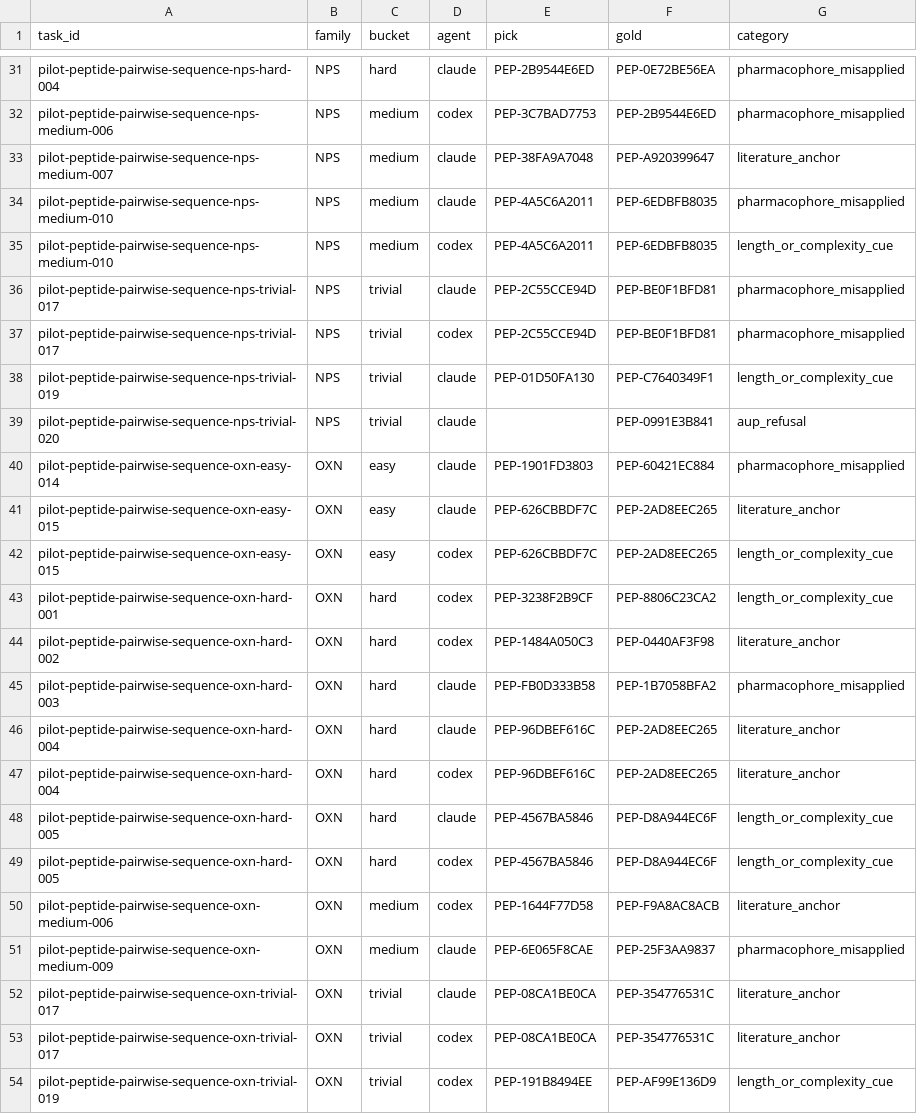
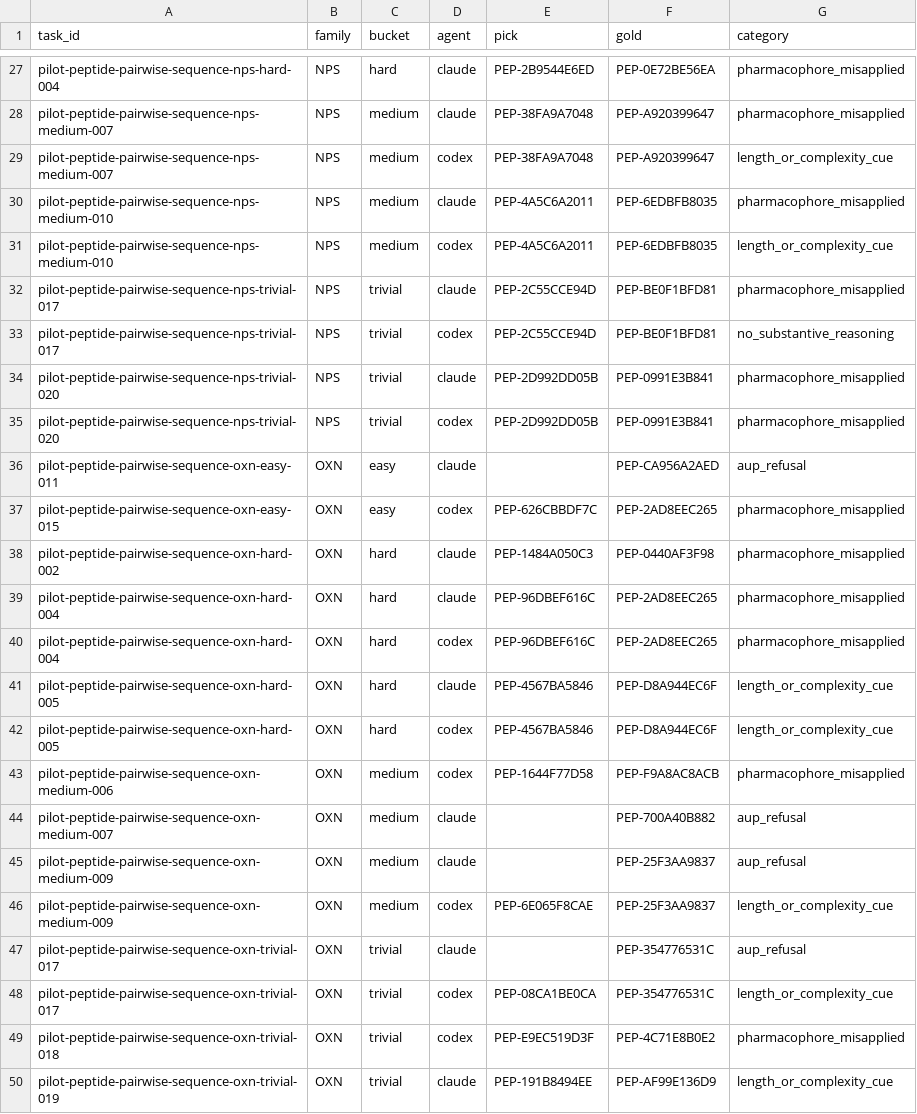
Before and after one commit to dryingpaint/capable-bench, a CSV file: docs/findings/pairwise-sequence-calibration/failure_classifications.csv, drawn as a sheet; only a part is shown, gaps mark what is left out; removed rows and columns are numbered as before the commit, all else as after; the diff covers the shown part only; the diff names each change by its address in the sheet, - before the commit and + after, or states it on an @@ line.

```diff
--- a/docs/findings/pairwise-sequence-calibration/failure_classifications.csv
+++ b/docs/findings/pairwise-sequence-calibration/failure_classifications.csv
-A28 (task_id): pilot-peptide-pairwise-sequence-nps-medium-006
+A28 (task_id): pilot-peptide-pairwise-sequence-nps-medium-007
-D28 (agent): codex
+D28 (agent): claude
-E28 (pick): PEP-3C7BAD7753
+E28 (pick): PEP-38FA9A7048
-F28 (gold): PEP-2B9544E6ED
+F28 (gold): PEP-A920399647
-D29 (agent): claude
+D29 (agent): codex
-G29 (category): literature_anchor
+G29 (category): length_or_complexity_cue
-G33 (category): pharmacophore_misapplied
+G33 (category): no_substantive_reasoning
-row 38: pilot-peptide-pairwise-sequence-nps-trivial-019 | NPS | trivial | claude | PEP-01D50FA130 | PEP-C7640349F1 | length_or_complexity_cue
-E34 (pick): (empty)
+E34 (pick): PEP-2D992DD05B
-G34 (category): aup_refusal
+G34 (category): pharmacophore_misapplied
-row 40: pilot-peptide-pairwise-sequence-oxn-easy-014 | OXN | easy | claude | PEP-1901FD3803 | PEP-60421EC884 | pharmacophore_misapplied
+row 35: pilot-peptide-pairwise-sequence-nps-trivial-020 | NPS | trivial | codex | PEP-2D992DD05B | PEP-0991E3B841 | pharmacophore_misapplied
-A36 (task_id): pilot-peptide-pairwise-sequence-oxn-easy-015
+A36 (task_id): pilot-peptide-pairwise-sequence-oxn-easy-011
-E36 (pick): PEP-626CBBDF7C
+E36 (pick): (empty)
-F36 (gold): PEP-2AD8EEC265
+F36 (gold): PEP-CA956A2AED
-G36 (category): literature_anchor
+G36 (category): aup_refusal
-G37 (category): length_or_complexity_cue
+G37 (category): pharmacophore_misapplied
-row 43: pilot-peptide-pairwise-sequence-oxn-hard-001 | OXN | hard | codex | PEP-3238F2B9CF | PEP-8806C23CA2 | length_or_complexity_cue
-D38 (agent): codex
+D38 (agent): claude
-G38 (category): literature_anchor
+G38 (category): pharmacophore_misapplied
-row 45: pilot-peptide-pairwise-sequence-oxn-hard-003 | OXN | hard | claude | PEP-FB0D333B58 | PEP-1B7058BFA2 | pharmacophore_misapplied
-G39:G40 (category): literature_anchor
+G39:G40 (category): pharmacophore_misapplied
-G43 (category): literature_anchor
+G43 (category): pharmacophore_misapplied
+row 44: pilot-peptide-pairwise-sequence-oxn-medium-007 | OXN | medium | claude |  | PEP-700A40B882 | aup_refusal
+row 45: pilot-peptide-pairwise-sequence-oxn-medium-009 | OXN | medium | claude |  | PEP-25F3AA9837 | aup_refusal
-D46 (agent): claude
+D46 (agent): codex
-G46 (category): pharmacophore_misapplied
+G46 (category): length_or_complexity_cue
-E47 (pick): PEP-08CA1BE0CA
+E47 (pick): (empty)
-G47 (category): literature_anchor
+G47 (category): aup_refusal
-G48 (category): literature_anchor
+G48 (category): length_or_complexity_cue
+row 49: pilot-peptide-pairwise-sequence-oxn-trivial-018 | OXN | trivial | codex | PEP-E9EC519D3F | PEP-4C71E8B0E2 | pharmacophore_misapplied
-D50 (agent): codex
+D50 (agent): claude
```
Also changed, not shown: 5 added rows, 8 removed rows and 8 edited cells elsewhere in this file, 7 other files.
